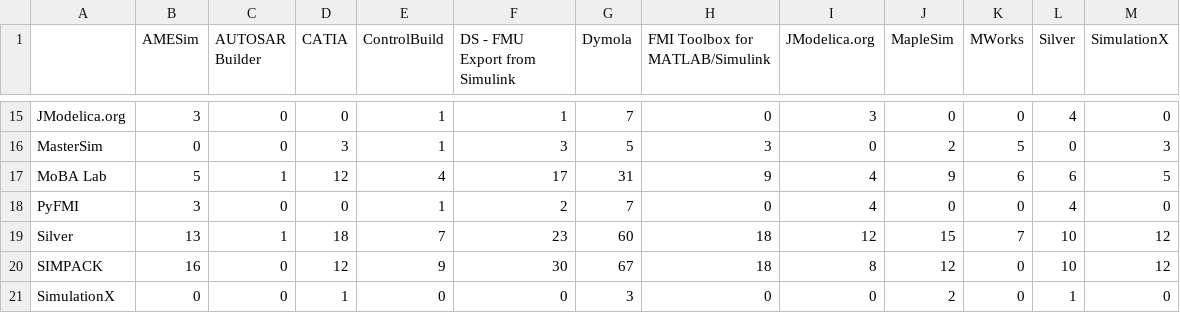
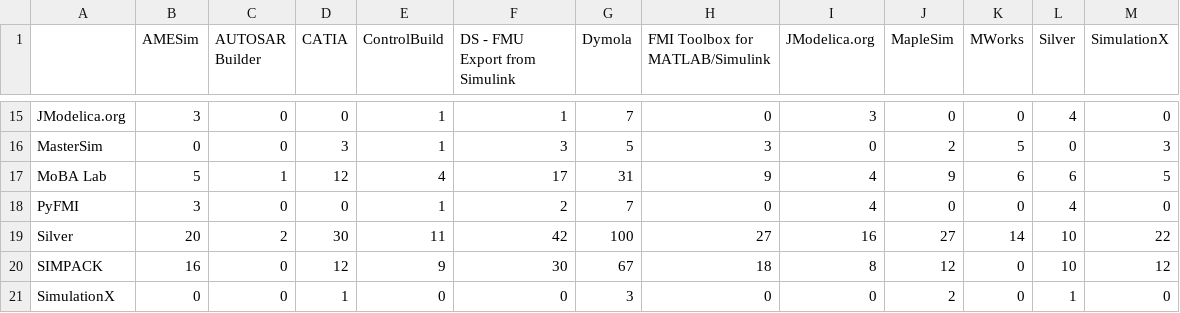
Before and after one commit to modelica/fmi-standard.org, a CSV file: _data/cross-check/fmi1-cs-win32.csv, drawn as a sheet; only a part is shown, gaps mark what is left out.

```diff
--- a/_data/cross-check/fmi1-cs-win32.csv
+++ b/_data/cross-check/fmi1-cs-win32.csv
@@ -18,3 +18,3 @@ MoBA Lab,5,1,12,4,17,31,9,4,9,6,6,5
 PyFMI,3,0,0,1,2,7,0,4,0,0,4,0
-Silver,13,1,18,7,23,60,18,12,15,7,10,12
+Silver,20,2,30,11,42,100,27,16,27,14,10,22
 SIMPACK,16,0,12,9,30,67,18,8,12,0,10,12
```
Also changed, not shown: _data/cross-check/fmi1-cs-win64.csv, _data/cross-check/fmi1-me-win64.csv, 6 other files.
